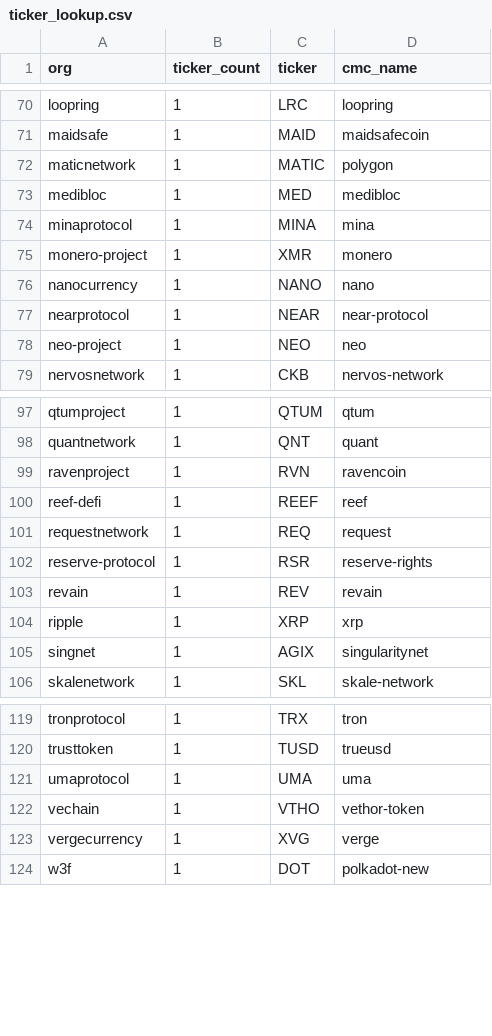
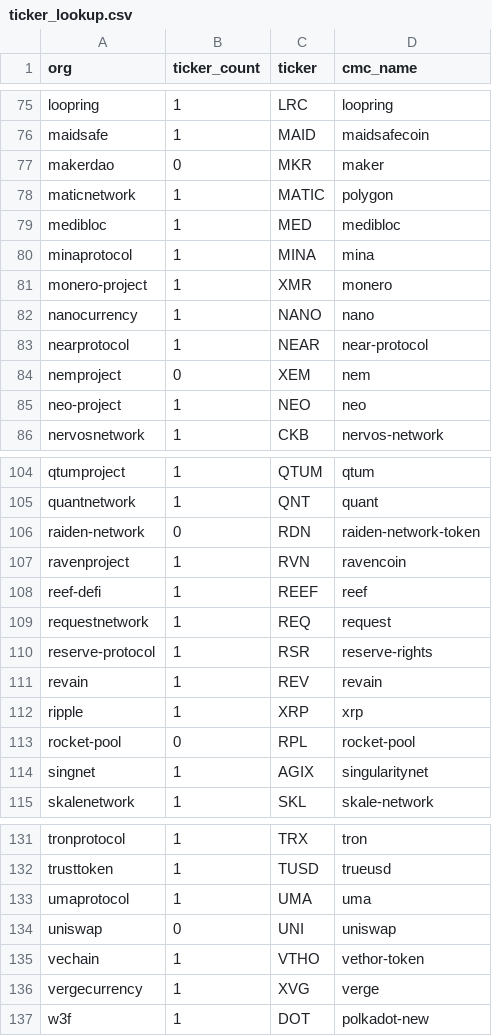
Before and after one commit to dylanhogg/awesome-crypto, a CSV file: api_data/ticker_lookup.csv, drawn as a sheet; only a part is shown, gaps mark what is left out; the diff covers the shown part only; the diff names each change by its address in the sheet, - before the commit and + after, or states it on an @@ line.

```diff
--- a/api_data/ticker_lookup.csv
+++ b/api_data/ticker_lookup.csv
+row 77: makerdao | 0 | MKR | maker
+row 84: nemproject | 0 | XEM | nem
+row 106: raiden-network | 0 | RDN | raiden-network-token
+row 113: rocket-pool | 0 | RPL | rocket-pool
+row 134: uniswap | 0 | UNI | uniswap
```
Also changed, not shown: 8 added rows elsewhere in this file.
